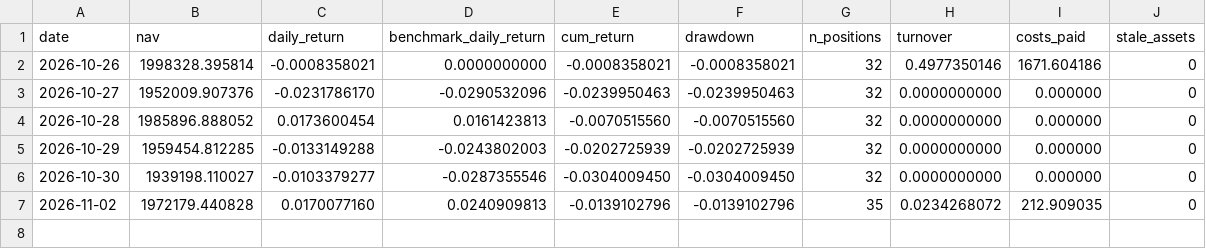
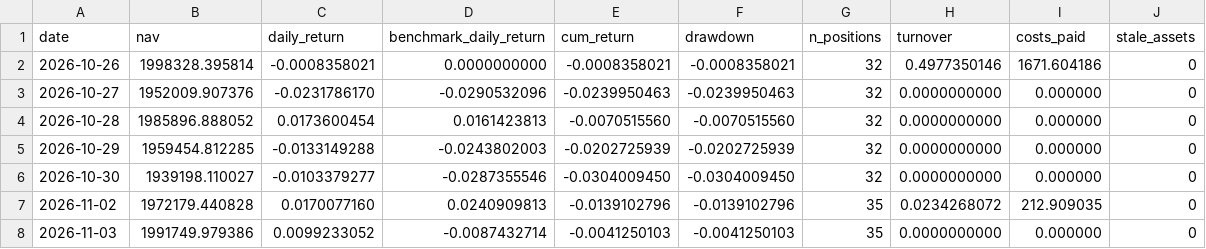
Before and after one commit to sijie-Z/quant_platform, a CSV file: docs/research/paper_track/forward_2026_turnover/nav.csv, drawn as a sheet.

Commit message:
data(forward): record 2026-11-03, day seven
The 17:15 scheduled attempt was again refused by the mixed-date gate
(55 of 300 names unpublished at 16:53); the 17:45 conditional retry
found a complete panel and produced the ledger with a single expected
failure (the suspended 002717). Both new November books rose on a
down day (universe -0.87%): turnover +0.99% to 1,991,749.98 (cum
-0.41%) and EP+turnover +1.18% to 2,003,300.78 (cum +0.17%), lifting
cumulative excess to +4.68pp and +5.26pp. Seven sessions, two
rebalances, zero stale assets, target identities verified.

```diff
--- a/docs/research/paper_track/forward_2026_turnover/nav.csv
+++ b/docs/research/paper_track/forward_2026_turnover/nav.csv
@@ -7 +7,2 @@ date,nav,daily_return,benchmark_daily_return,cum_return,drawdown,n_positions,tur
 2026-11-02,1972179.440828,0.0170077160,0.0240909813,-0.0139102796,-0.0139102796,35,0.0234268072,212.909035,0
+2026-11-03,1991749.979386,0.0099233052,-0.0087432714,-0.0041250103,-0.0041250103,35,0.0000000000,0.000000,0
```
Also changed, not shown: docs/research/paper_track/forward_2026/nav.csv, 2 other files.
